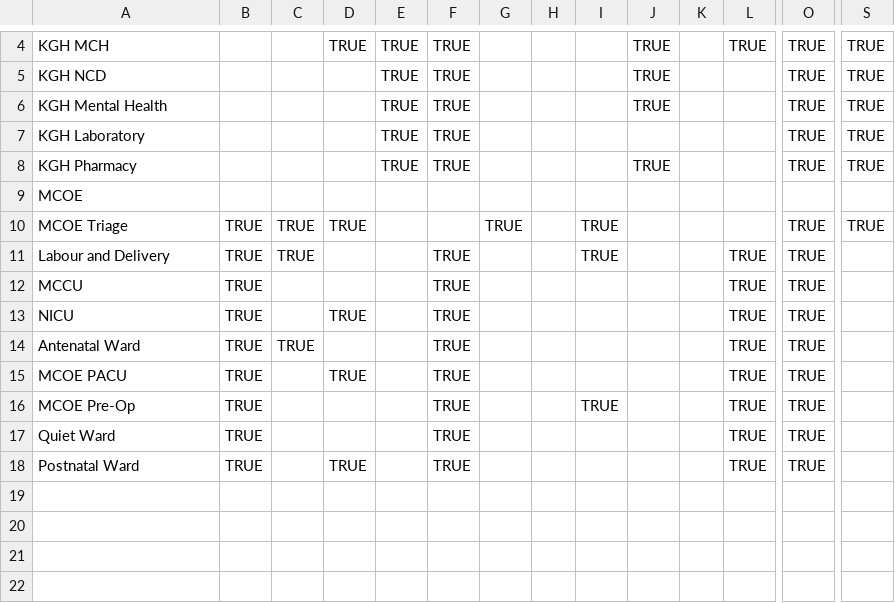
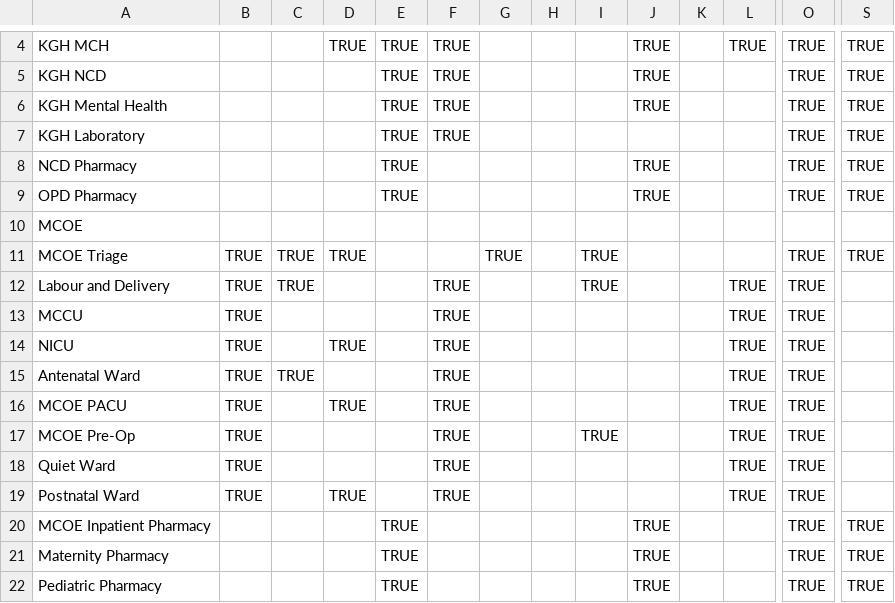
Before and after one commit to PIH/openmrs-config-pihsl, a CSV file: configuration/locationtagmaps/locationtagmaps-site-kgh.csv, drawn as a sheet; only a part is shown, gaps mark what is left out; rows hold the shown columns only; the diff names each change by its address in the sheet, - before the commit and + after, or states it on an @@ line.

```diff
--- a/configuration/locationtagmaps/locationtagmaps-site-kgh.csv
+++ b/configuration/locationtagmaps/locationtagmaps-site-kgh.csv
-A8: KGH Pharmacy
+A8: NCD Pharmacy
-F8: TRUE
+F8: (empty)
+row 9: OPD Pharmacy |  |  |  | TRUE |  |  |  |  | TRUE |  |  | TRUE | TRUE
+row 20: MCOE Inpatient Pharmacy |  |  |  | TRUE |  |  |  |  | TRUE |  |  | TRUE | TRUE
+row 21: Maternity Pharmacy |  |  |  | TRUE |  |  |  |  | TRUE |  |  | TRUE | TRUE
+row 22: Pediatric Pharmacy |  |  |  | TRUE |  |  |  |  | TRUE |  |  | TRUE | TRUE
```
Also changed, not shown: configuration/locations/locations.csv, 1 other file.
